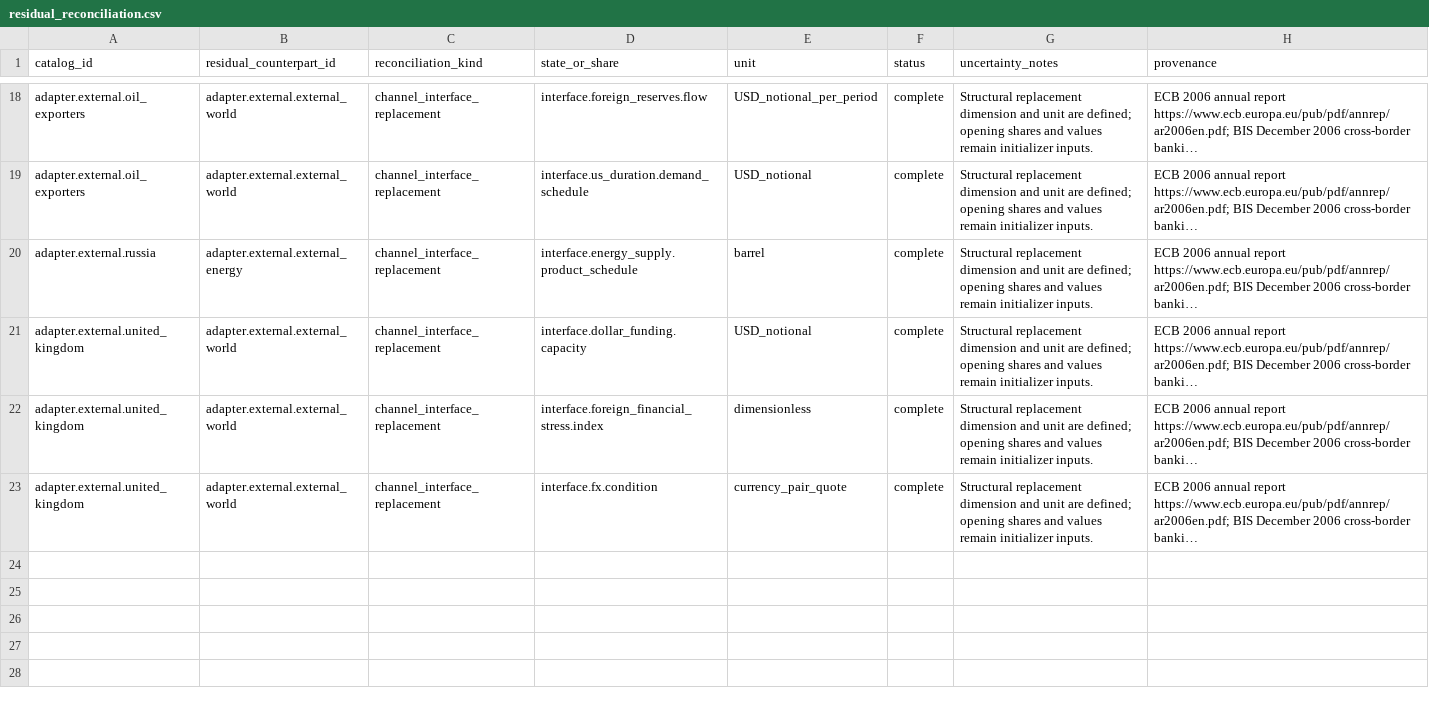
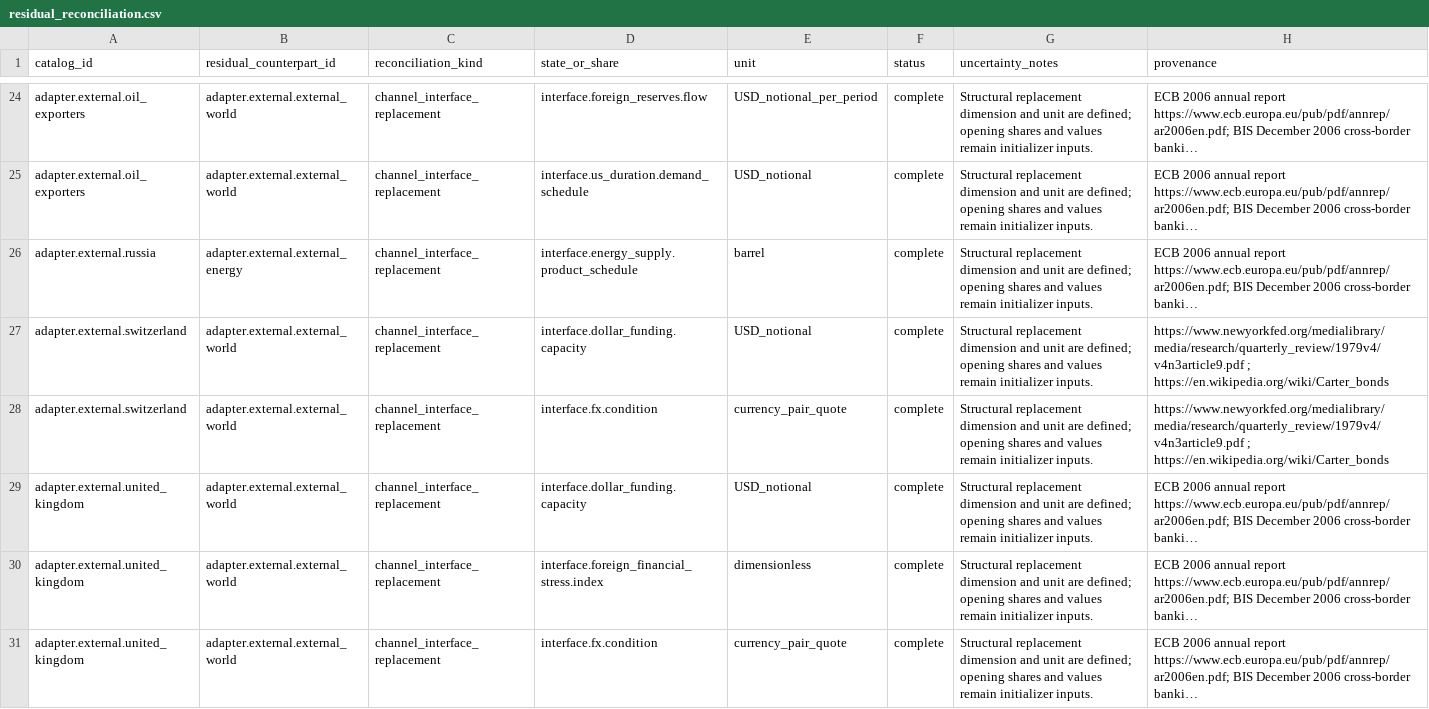
Before and after one commit to wn-mitch/reservist, a CSV file: catalog/residual_reconciliation.csv, drawn as a sheet; only a part is shown, gaps mark what is left out; long unchanged cells end in …; the diff covers the shown part only; the diff names each change by its address in the sheet, - before the commit and + after, or states it on an @@ line.

```diff
--- a/catalog/residual_reconciliation.csv
+++ b/catalog/residual_reconciliation.csv
+row 27: adapter.external.switzerland | adapter.external.external_world | channel_interface_replacement | interface.dollar_funding.capacity | USD_notional | complete | Structural replacement dimension and unit are defined; opening shares and values remain initializer inputs. | https://www.newyorkfed.org/medialibrary/media/research/quarterly_review/1979v4/v4n3article9.pdf ; https://en.wikipedia.org/wiki/Carter_bonds
+row 28: adapter.external.switzerland | adapter.external.external_world | channel_interface_replacement | interface.fx.condition | currency_pair_quote | complete | Structural replacement dimension and unit are defined; opening shares and values remain initializer inputs. | https://www.newyorkfed.org/medialibrary/media/research/quarterly_review/1979v4/v4n3article9.pdf ; https://en.wikipedia.org/wiki/Carter_bonds
```
Also changed, not shown: 10 added rows elsewhere in this file, catalog/entity_scopes.csv, catalog/generated/scope_market_coverage.csv, 47 other files.
